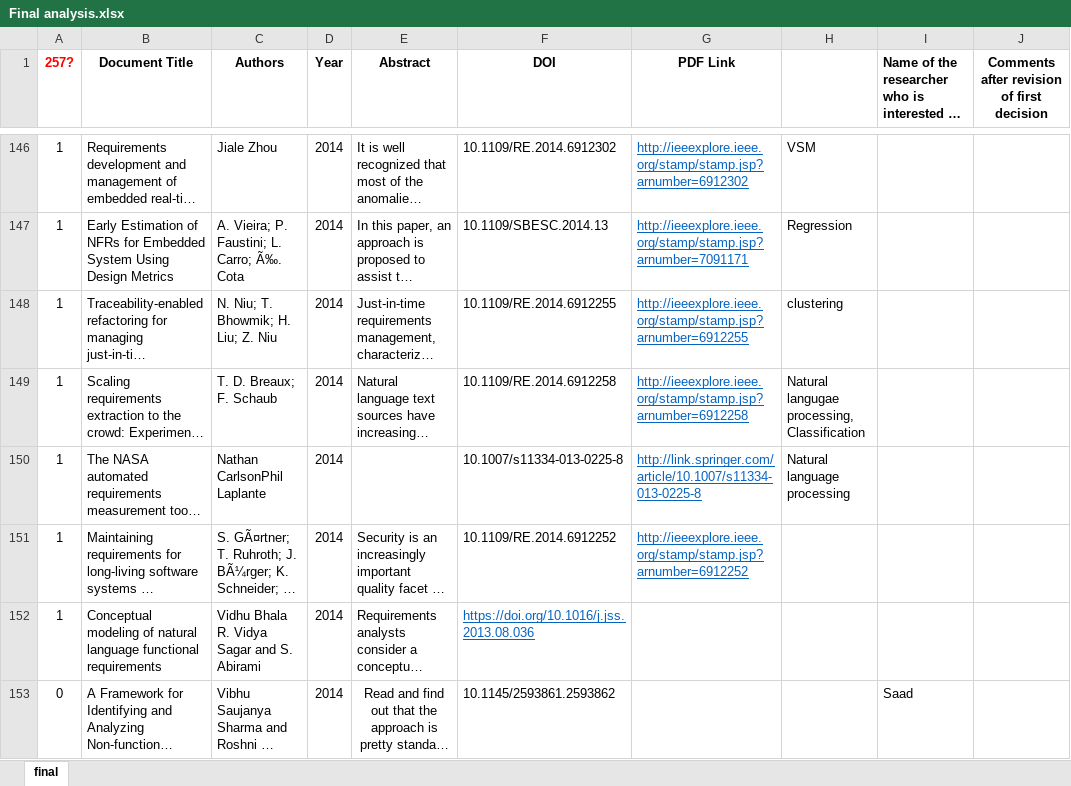
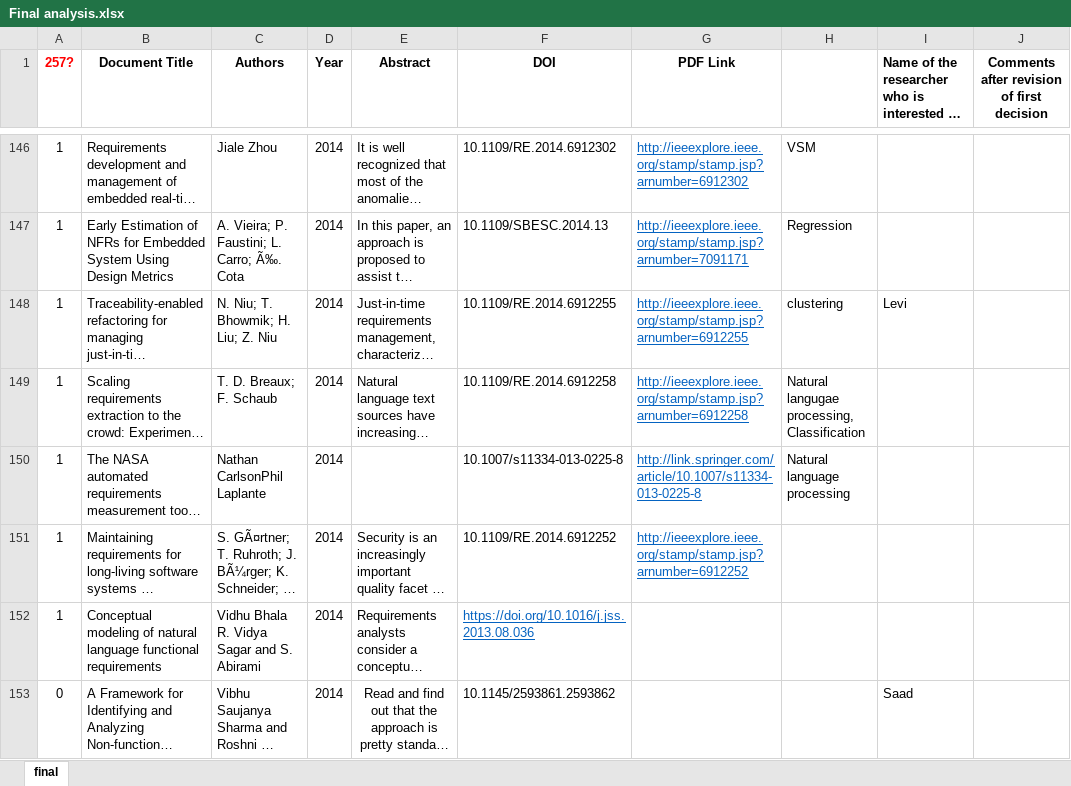
Before and after one commit to levilucio/ML_Requirements, an Excel workbook: literature/Final analysis.xlsx, sheet final, drawn as a sheet; only a part is shown, gaps mark what is left out; long unchanged cells end in …; values as stored, in another font and other column widths than the file's, no borders; charts and pictures not drawn; the diff names each change by its address in the sheet, - before the commit and + after, or states it on an @@ line.

Commit message:
added reading preferences

```diff
--- a/literature/Final analysis.xlsx (sheet final)
+++ b/literature/Final analysis.xlsx (sheet final)
-I148: (empty)
+I148: Levi
```
Also changed, not shown: charts or pictures.
